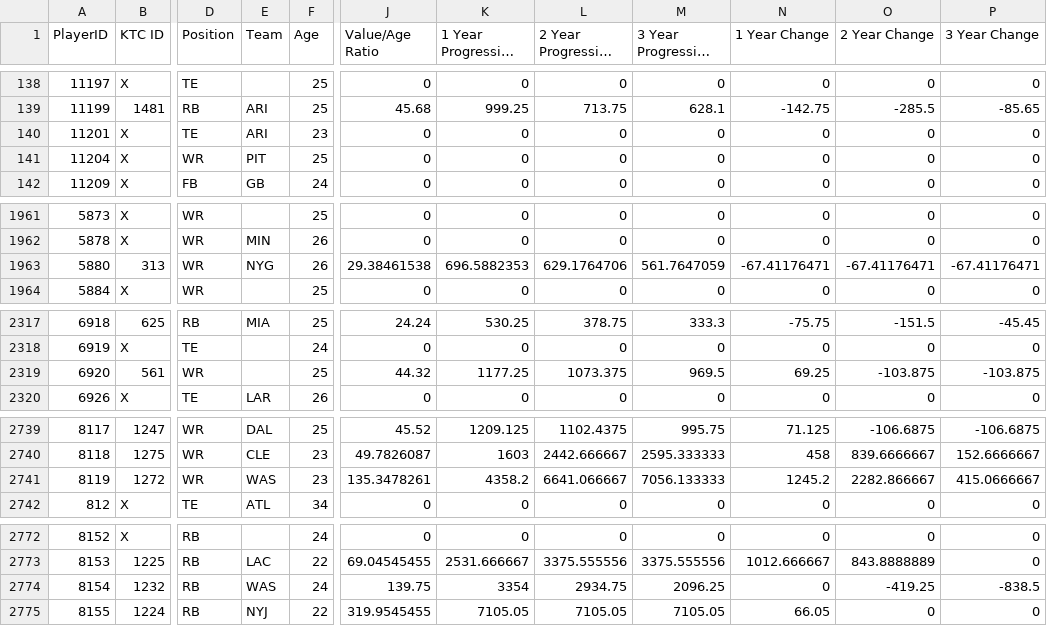
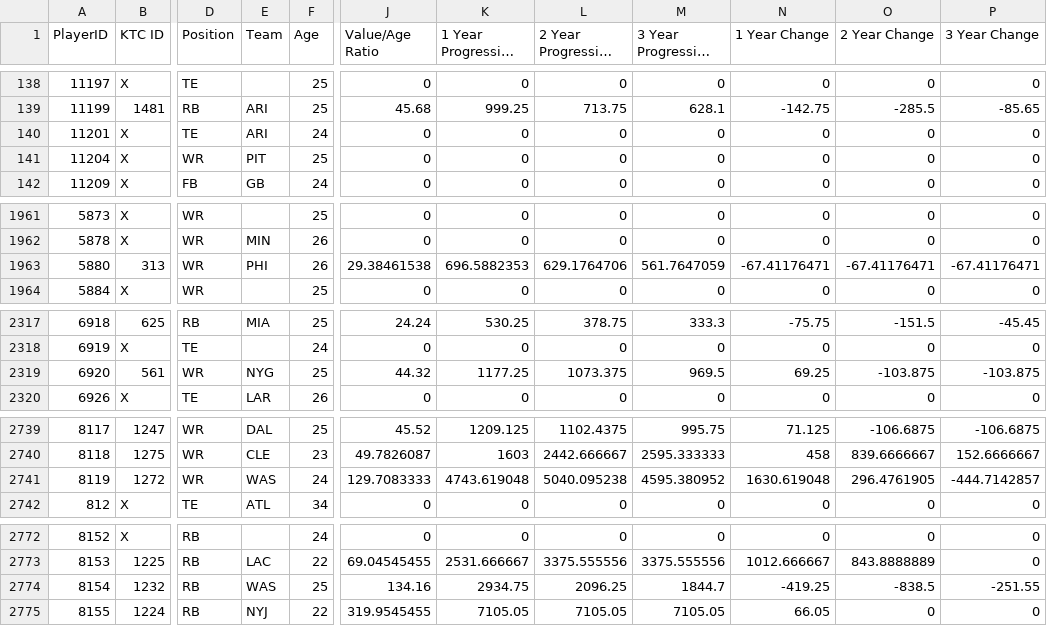
Before and after one commit to lalder95/AGS_Data, a CSV file: CSV/Players.csv, drawn as a sheet; only a part is shown, gaps mark what is left out; long unchanged cells end in …; the diff names each change by its address in the sheet, - before the commit and + after, or states it on an @@ line.

Commit message:
Uploading CSV files

```diff
--- a/CSV/Players.csv
+++ b/CSV/Players.csv
-F140 (Age): 23
+F140 (Age): 24
-E1963 (Team): NYG
+E1963 (Team): PHI
-E2319 (Team): (empty)
+E2319 (Team): NYG
-F2741 (Age): 23
+F2741 (Age): 24
-J2741 (Value/Age Ratio): 135.3478261
+J2741 (Value/Age Ratio): 129.7083333
-K2741 (1 Year Progressive Value): 4358.2
+K2741 (1 Year Progressive Value): 4743.619048
-L2741 (2 Year Progressive Value): 6641.066667
+L2741 (2 Year Progressive Value): 5040.095238
-M2741 (3 Year Progressive Value): 7056.133333
+M2741 (3 Year Progressive Value): 4595.380952
-N2741 (1 Year Change): 1245.2
+N2741 (1 Year Change): 1630.619048
-O2741 (2 Year Change): 2282.866667
+O2741 (2 Year Change): 296.4761905
-P2741 (3 Year Change): 415.0666667
+P2741 (3 Year Change): -444.7142857
-F2774 (Age): 24
+F2774 (Age): 25
-J2774 (Value/Age Ratio): 139.75
+J2774 (Value/Age Ratio): 134.16
-K2774 (1 Year Progressive Value): 3354
+K2774 (1 Year Progressive Value): 2934.75
-L2774 (2 Year Progressive Value): 2934.75
+L2774 (2 Year Progressive Value): 2096.25
-M2774 (3 Year Progressive Value): 2096.25
+M2774 (3 Year Progressive Value): 1844.7
-N2774 (1 Year Change): 0
+N2774 (1 Year Change): -419.25
-O2774 (2 Year Change): -419.25
+O2774 (2 Year Change): -838.5
-P2774 (3 Year Change): -838.5
+P2774 (3 Year Change): -251.55
```
